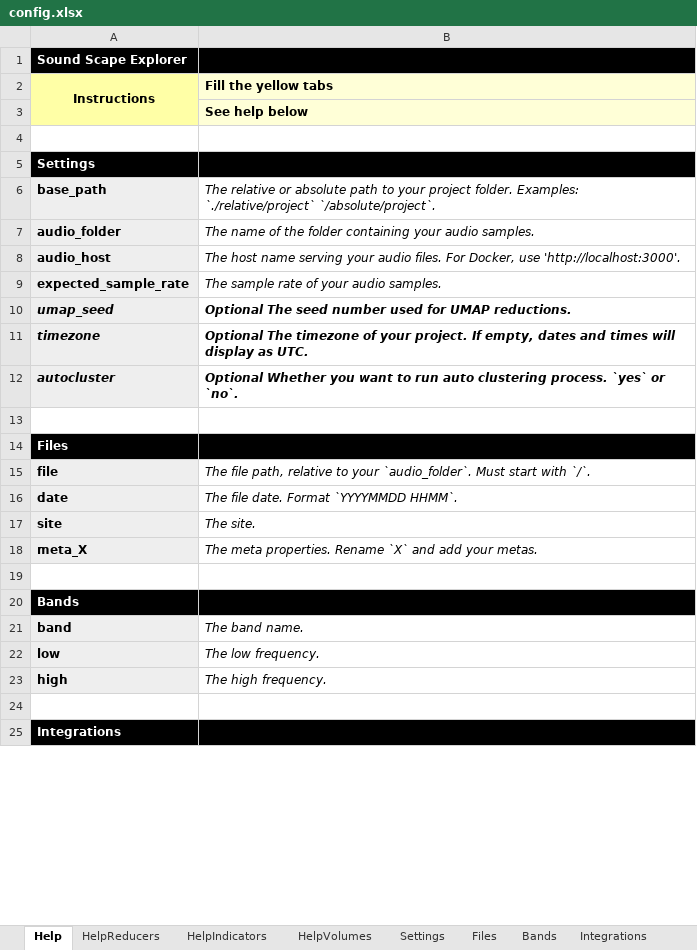
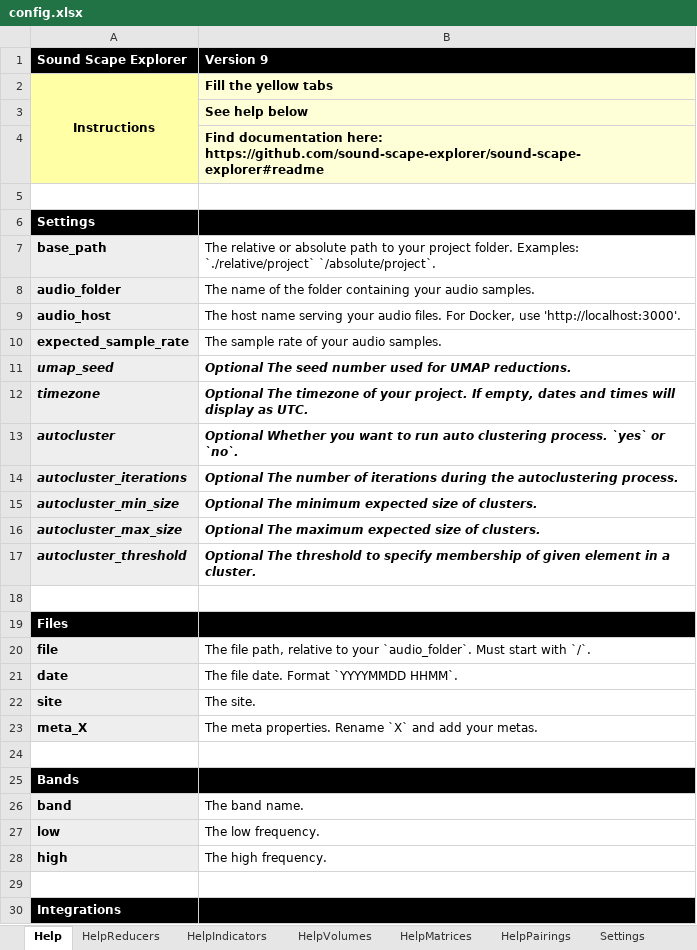
Before and after one commit to sound-scape-explorer/sound-scape-explorer, an Excel workbook: examples/common/config.xlsx, sheet Help, drawn as a sheet; only a part is shown; values as stored, in another font and other column widths than the file's, no borders; addresses are those after the commit; the diff covers the shown part only; the diff names each change by its address in the sheet, - before the commit and + after, or states it on an @@ line.

Commit message:
feat(Processing): Add matrices and pairings to configuration file.
Rename `ClusterPairing` to `ContingencyPairing`

BREAKING CHANGE: Configuration file has changed, matrices and pairings
options have been added.

```diff
--- a/examples/common/config.xlsx (sheet Help)
+++ b/examples/common/config.xlsx (sheet Help)
+sheet tab: HelpMatrices
+sheet tab: HelpPairings
-B1: (empty)
+B1: Version 9
+row 4:  | Find documentation here: https://github.com/sound-scape-explorer/sound-scape-explorer#readme
-B7:B10 italic: on
+B7:B10 italic: off
+row 14: autocluster_iterations | Optional The number of iterations during the autoclustering process.
+row 15: autocluster_min_size | Optional The minimum expected size of clusters.
+row 16: autocluster_max_size | Optional The maximum expected size of clusters.
+row 17: autocluster_threshold | Optional The threshold to specify membership of given element in a cluster.
-B20:B23 italic: on
+B20:B23 italic: off
-B26:B28 italic: on
+B26:B28 italic: off
```
Also changed, not shown: 6 added rows, 3 edited cells and cell formats elsewhere in this sheet, sheet Settings, sheet Bands, other sheet tabs, 18 other files.
